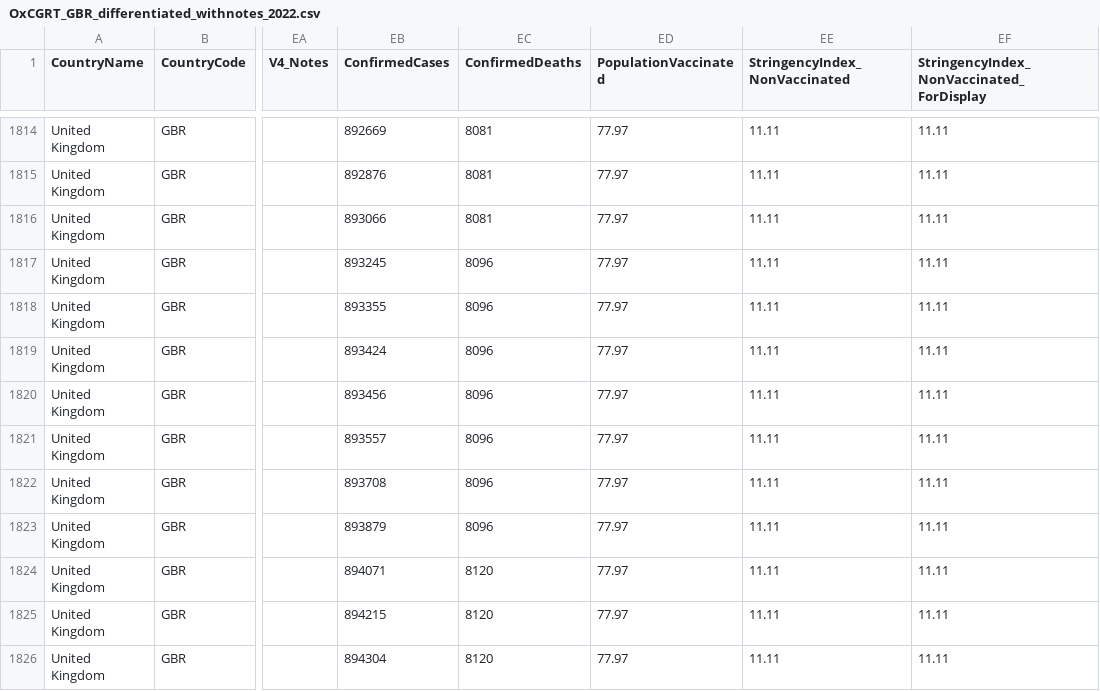
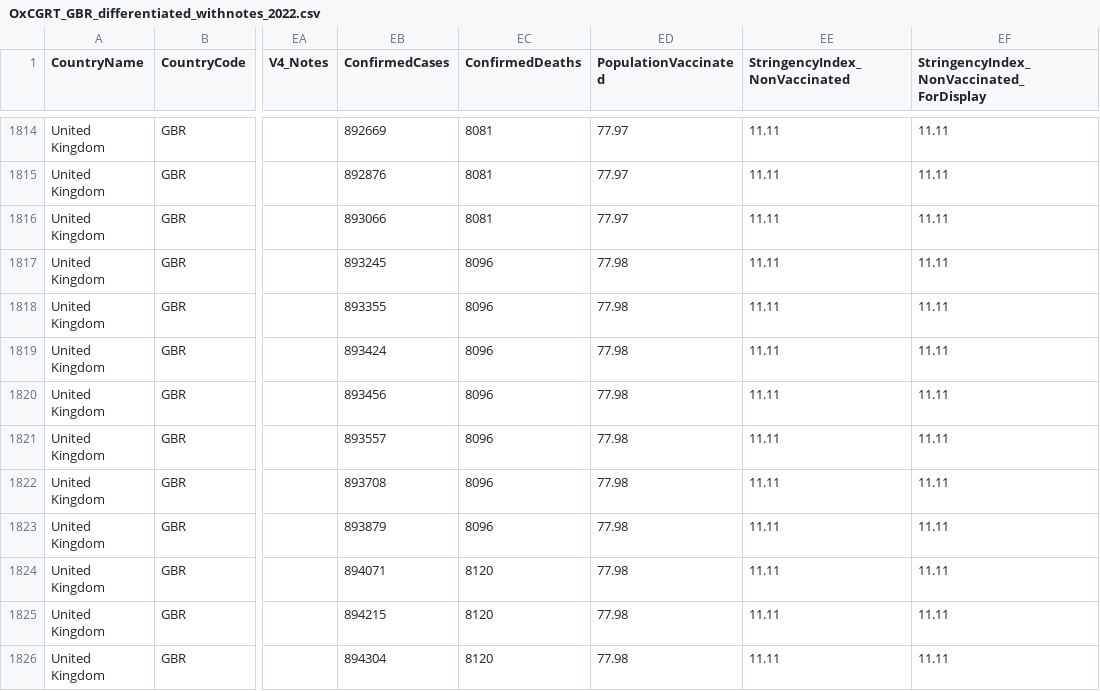
Before and after one commit to QiuXiangyu-Ben/covid-policy-tracker, a CSV file: data/United Kingdom/OxCGRT_GBR_differentiated_withnotes_2022.csv, drawn as a sheet; only a part is shown, gaps mark what is left out; the diff covers the shown part only; the diff names each change by its address in the sheet, - before the commit and + after, or states it on an @@ line.

```diff
--- a/data/United Kingdom/OxCGRT_GBR_differentiated_withnotes_2022.csv
+++ b/data/United Kingdom/OxCGRT_GBR_differentiated_withnotes_2022.csv
-ED1817:ED1826 (PopulationVaccinated): 77.97
+ED1817:ED1826 (PopulationVaccinated): 77.98
```
Also changed, not shown: 26 edited cells elsewhere in this file, data/OxCGRT_nat_differentiated_withnotes_2023.csv, 16 other files.
